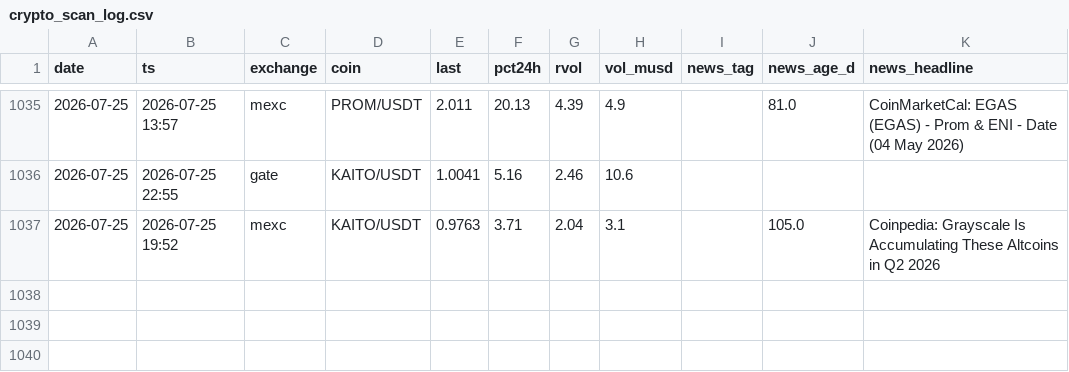
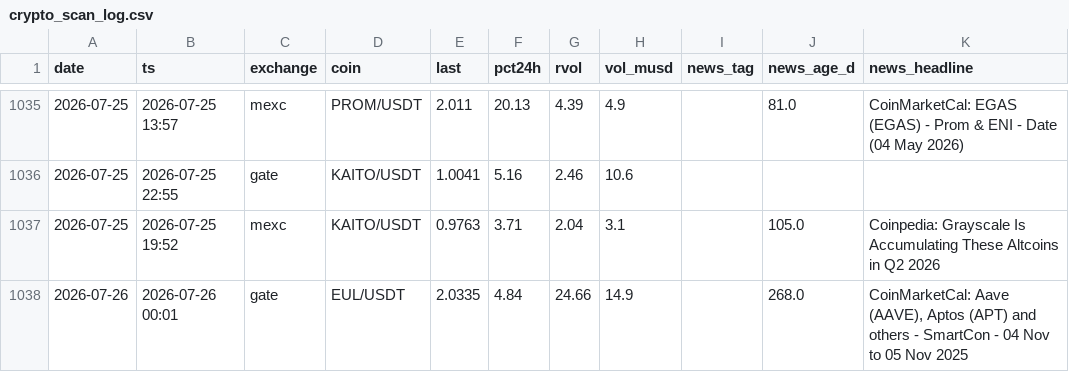
Before and after one commit to ChrisM001/scanner-site, a CSV file: crypto_scan_log.csv, drawn as a sheet; only a part is shown, gaps mark what is left out.

```diff
--- a/crypto_scan_log.csv
+++ b/crypto_scan_log.csv
@@ -1037 +1037,2 @@ date,ts,exchange,coin,last,pct24h,rvol,vol_musd,news_tag,news_age_d,news_headlin
 2026-07-25,2026-07-25 19:52,mexc,KAITO/USDT,0.9763,3.71,2.04,3.1,,105.0,Coinpedia: Grayscale Is Accumulating These Altcoins in Q2 2026
+2026-07-26,2026-07-26 00:01,gate,EUL/USDT,2.0335,4.84,24.66,14.9,,268.0,"CoinMarketCal: Aave (AAVE), Aptos (APT) and others - SmartCon - 04 Nov to 05 Nov 2025"
```
Also changed, not shown: 1 other file.
